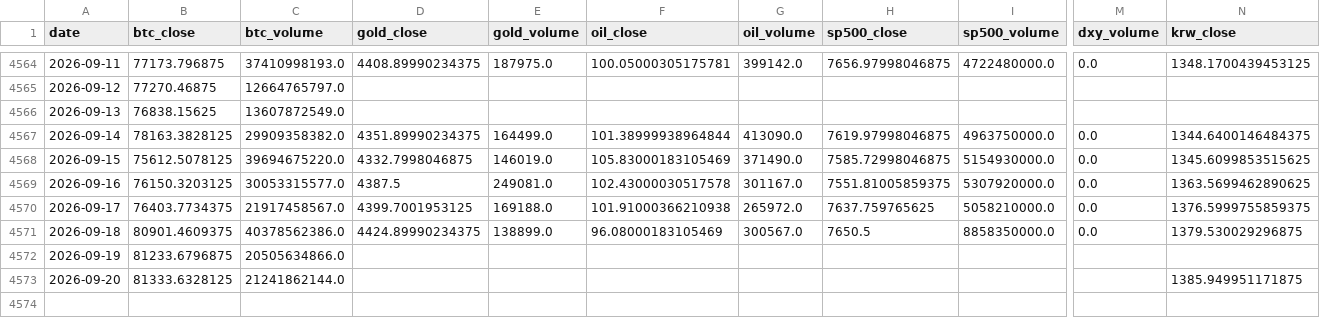
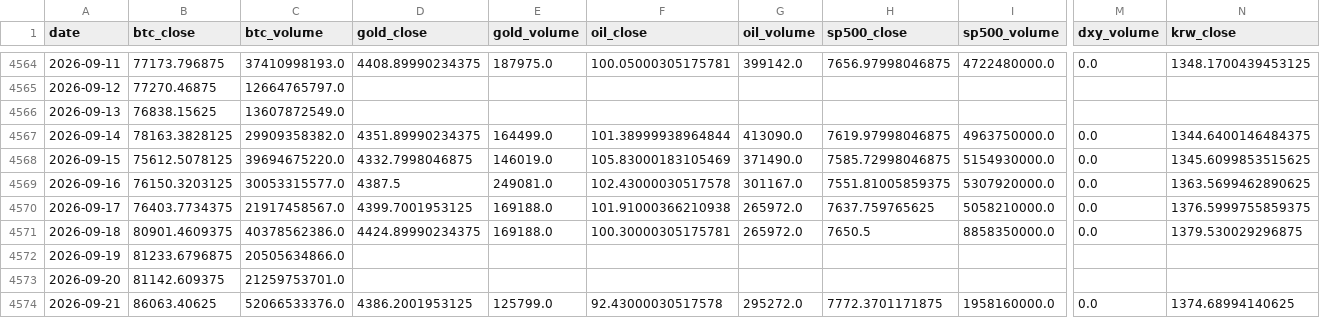
Before and after one commit to mooja4870-cyber/btc_forecast, a CSV file: data/raw/yfinance_data.csv, drawn as a sheet; only a part is shown, gaps mark what is left out; rows hold the shown columns only; the diff names each change by its address in the sheet, - before the commit and + after, or states it on an @@ line.

```diff
--- a/data/raw/yfinance_data.csv
+++ b/data/raw/yfinance_data.csv
-E4571 (gold_volume): 138899.0
+E4571 (gold_volume): 169188.0
-F4571 (oil_close): 96.08000183105469
+F4571 (oil_close): 100.30000305175781
-G4571 (oil_volume): 300567.0
+G4571 (oil_volume): 265972.0
-B4573 (btc_close): 81333.6328125
+B4573 (btc_close): 81142.609375
-C4573 (btc_volume): 21241862144.0
+C4573 (btc_volume): 21259753701.0
-N4573 (krw_close): 1385.949951171875
+N4573 (krw_close): (empty)
+row 4574: 2026-09-21 | 86063.40625 | 52066533376.0 | 4386.2001953125 | 125799.0 | 92.43000030517578 | 295272.0 | 7772.3701171875 | 1958160000.0 | 0.0 | 1374.68994140625
```
Also changed, not shown: 53 other files.
